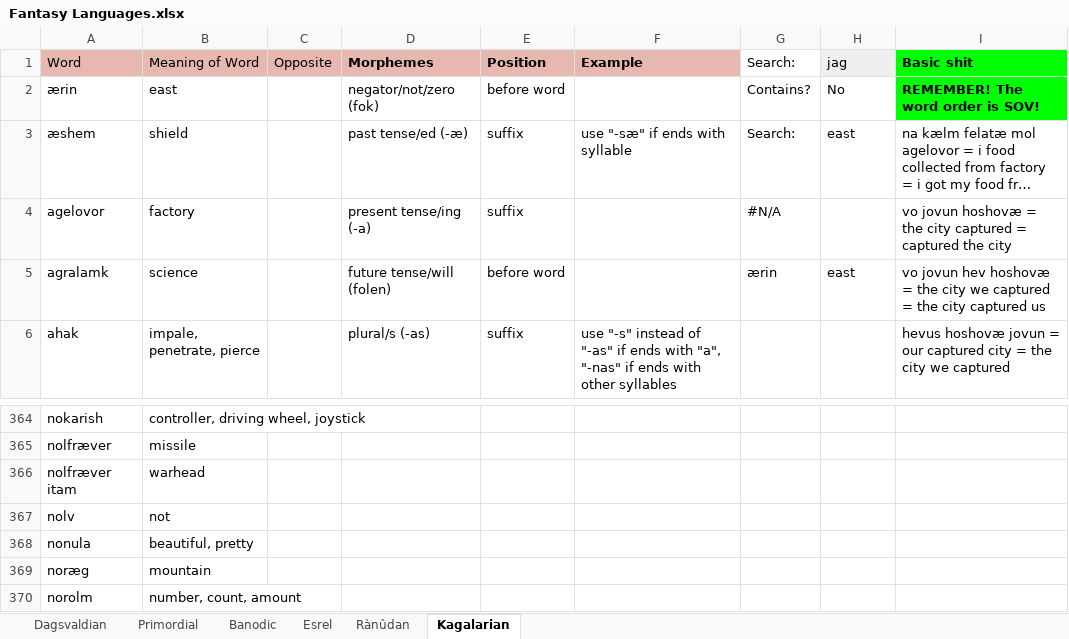
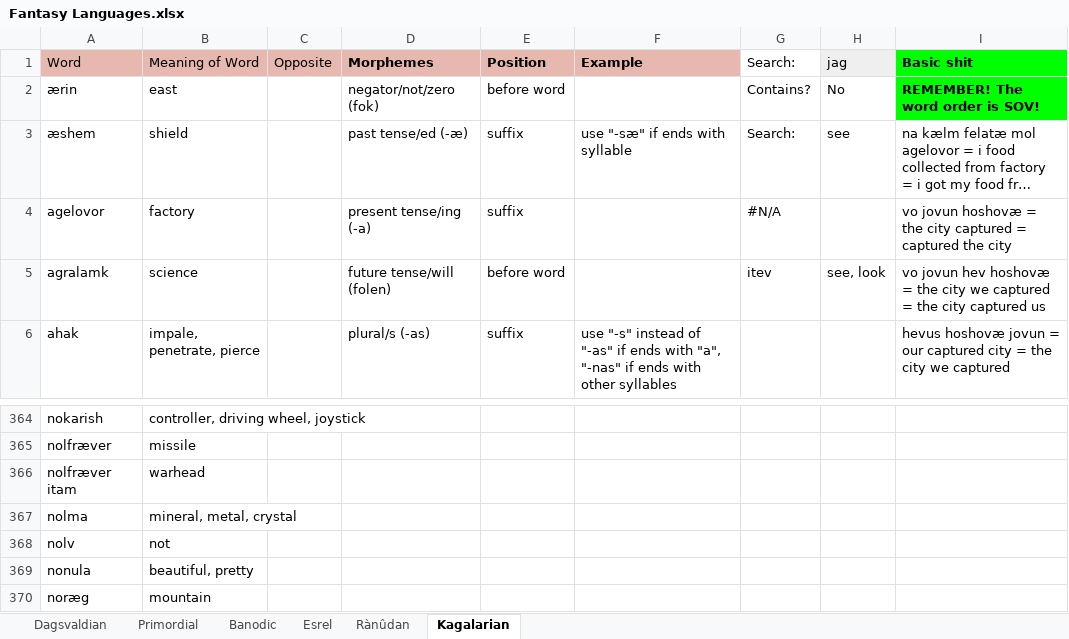
Before and after one commit to Oneo64/Aldpor, an Excel workbook: Conlangs/Fantasy Languages.xlsx, sheet Kagalarian, drawn as a sheet; only a part is shown, gaps mark what is left out; the shorter side is filled out with more unchanged rows; long unchanged cells end in …; values as stored, in another font and other column widths than the file's, no borders; charts and pictures not drawn; the diff names each change by its address in the sheet, - before the commit and + after, or states it on an @@ line.

```diff
--- a/Conlangs/Fantasy Languages.xlsx (sheet Kagalarian)
+++ b/Conlangs/Fantasy Languages.xlsx (sheet Kagalarian)
-H3 (jag): east
+H3 (jag): see
-G5 (Search:): ærin
+G5 (Search:): itev
-H5 (jag): east
+H5 (jag): see, look
+row 367: nolma | mineral, metal, crystal
```
Also changed, not shown: sheet Dagsvaldian, sheet Esrel, sheet Rànûdan, sheet Primordial.
